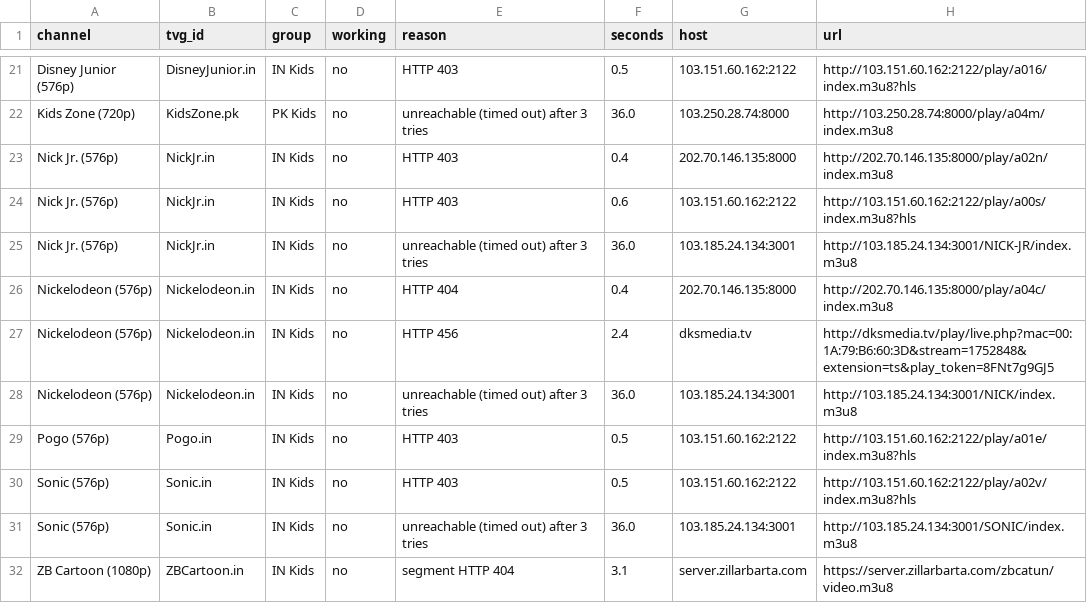
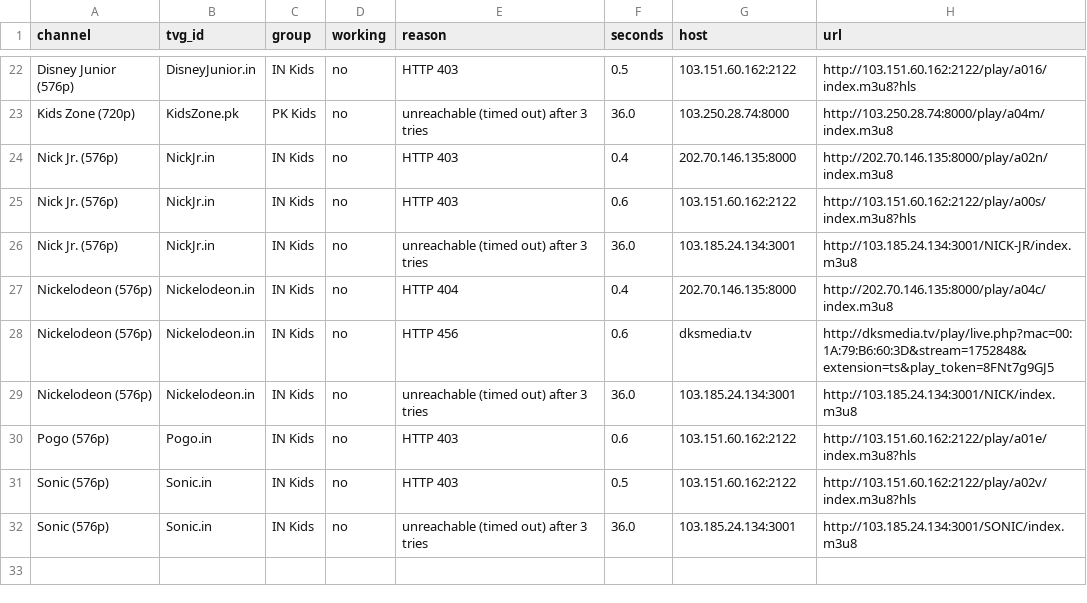
Before and after one commit to Inam321/tv, a CSV file: reports/kids-report.csv, drawn as a sheet; only a part is shown, gaps mark what is left out; the diff covers the shown part only.

```diff
--- a/reports/kids-report.csv
+++ b/reports/kids-report.csv
@@ -26,7 +27,6 @@ Nick Jr. (576p),NickJr.in,IN Kids,no,unreachable (timed out) after 3 tries,36.0,
 Nickelodeon (576p),Nickelodeon.in,IN Kids,no,HTTP 404,0.4,202.70.146.135:8000,http://202.70.146.135:8000/play/a04c/index.m3u8
-Nickelodeon (576p),Nickelodeon.in,IN Kids,no,HTTP 456,2.4,dksmedia.tv,http://dksmedia.tv/play/live.php?mac=00:1A:79:B6:60:3D&stream=1752848&extension=ts&play_token=8FNt7g9GJ5
+Nickelodeon (576p),Nickelodeon.in,IN Kids,no,HTTP 456,0.6,dksmedia.tv,http://dksmedia.tv/play/live.php?mac=00:1A:79:B6:60:3D&stream=1752848&extension=ts&play_token=8FNt7g9GJ5
 Nickelodeon (576p),Nickelodeon.in,IN Kids,no,unreachable (timed out) after 3 tries,36.0,103.185.24.134:3001,http://103.185.24.134:3001/NICK/index.m3u8
-Pogo (576p),Pogo.in,IN Kids,no,HTTP 403,0.5,103.151.60.162:2122,http://103.151.60.162:2122/play/a01e/index.m3u8?hls
+Pogo (576p),Pogo.in,IN Kids,no,HTTP 403,0.6,103.151.60.162:2122,http://103.151.60.162:2122/play/a01e/index.m3u8?hls
 Sonic (576p),Sonic.in,IN Kids,no,HTTP 403,0.5,103.151.60.162:2122,http://103.151.60.162:2122/play/a02v/index.m3u8?hls
 Sonic (576p),Sonic.in,IN Kids,no,unreachable (timed out) after 3 tries,36.0,103.185.24.134:3001,http://103.185.24.134:3001/SONIC/index.m3u8
-ZB Cartoon (1080p),ZBCartoon.in,IN Kids,no,segment HTTP 404,3.1,server.zillarbarta.com,https://server.zillarbarta.com/zbcatun/video.m3u8
```
Also changed, not shown: 2 added rows, 1 removed row and 11 edited cells elsewhere in this file, reports/documentary-report.csv, reports/movies-report.csv, 18 other files.
